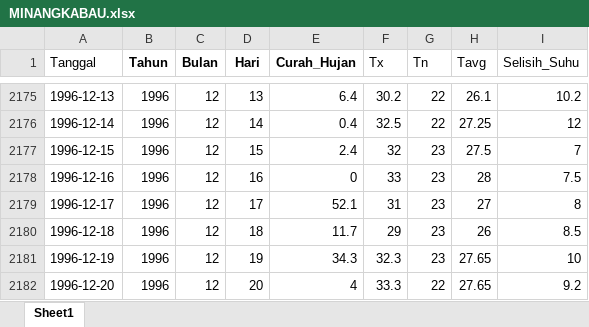
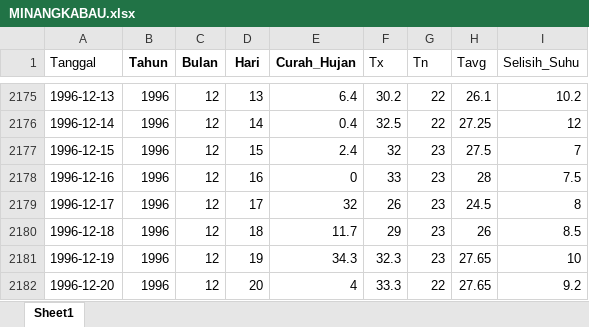
Before and after one commit to mellyariska/iklimsumbar, an Excel workbook: MINANGKABAU.xlsx, sheet Sheet1, drawn as a sheet; only a part is shown, gaps mark what is left out; values as stored, in another font and other column widths than the file's, no borders; the diff names each change by its address in the sheet, - before the commit and + after, or states it on an @@ line.

Commit message:
Add files via upload

```diff
--- a/MINANGKABAU.xlsx (sheet Sheet1)
+++ b/MINANGKABAU.xlsx (sheet Sheet1)
-E2179 (Curah_Hujan): 52.1
+E2179 (Curah_Hujan): 32
-F2179 (Tx): 31
+F2179 (Tx): 26
-H2179 (Tavg): 27
+H2179 (Tavg): 24.5
```
